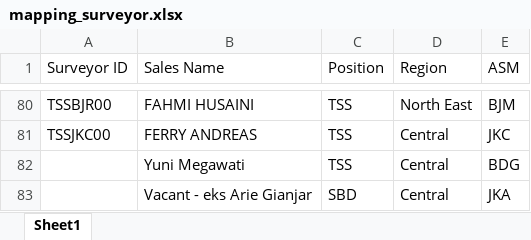
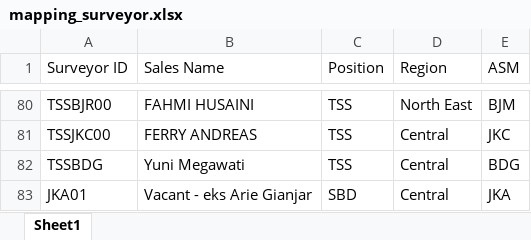
Before and after one commit to anggareinaldi-coder/SildenafilPackage, an Excel workbook: mapping_surveyor.xlsx, sheet Sheet1, drawn as a sheet; only a part is shown, gaps mark what is left out; values as stored, in another font and other column widths than the file's, no borders; the diff names each change by its address in the sheet, - before the commit and + after, or states it on an @@ line.

Commit message:
Auto-update cascading filters & table headers pada 2026-10-20 23:57:46

```diff
--- a/mapping_surveyor.xlsx (sheet Sheet1)
+++ b/mapping_surveyor.xlsx (sheet Sheet1)
-A82 (Surveyor ID): (empty)
+A82 (Surveyor ID): TSSBDG
-A83 (Surveyor ID): (empty)
+A83 (Surveyor ID): JKA01
```
Also changed, not shown: log_proses_survey.xlsx, output/all_data_combined_clean.xlsx, 3 other files.
